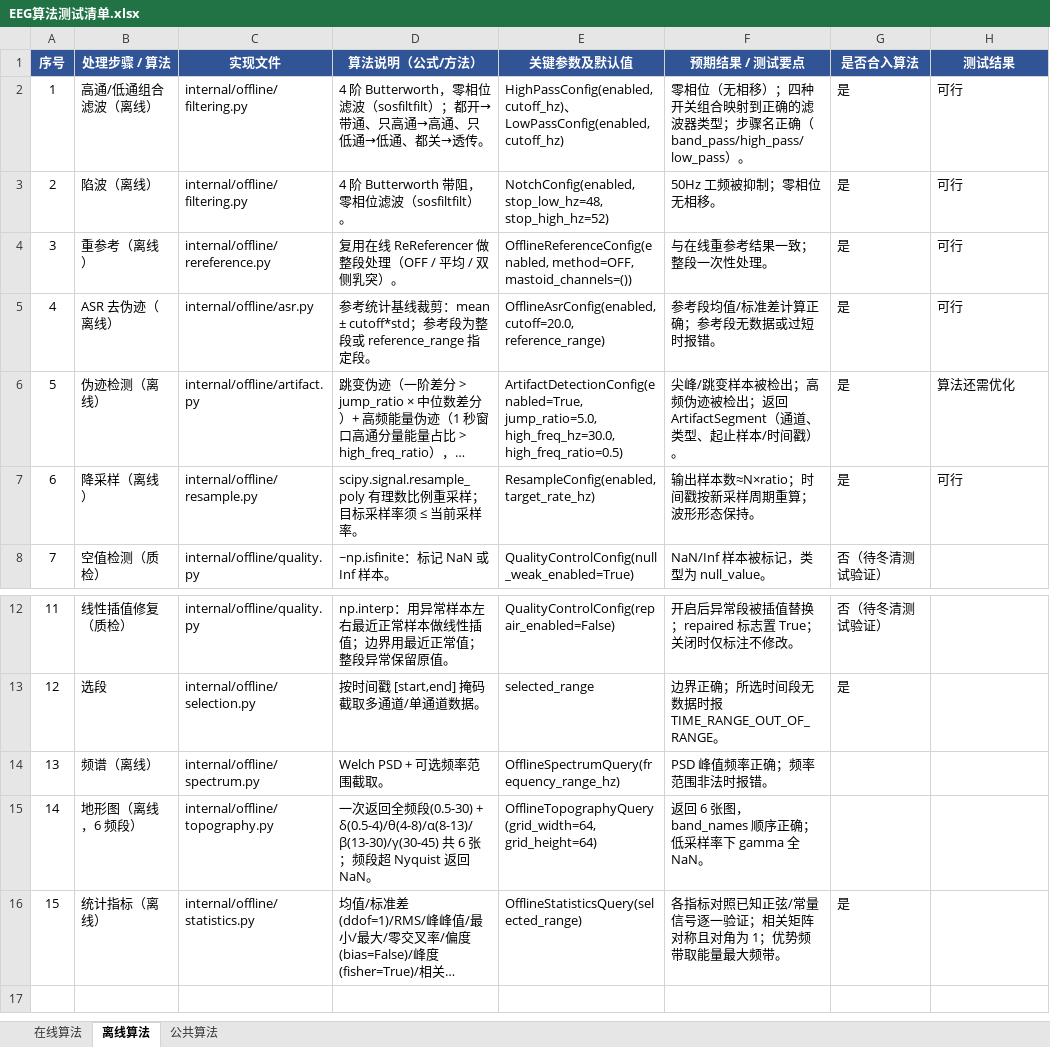
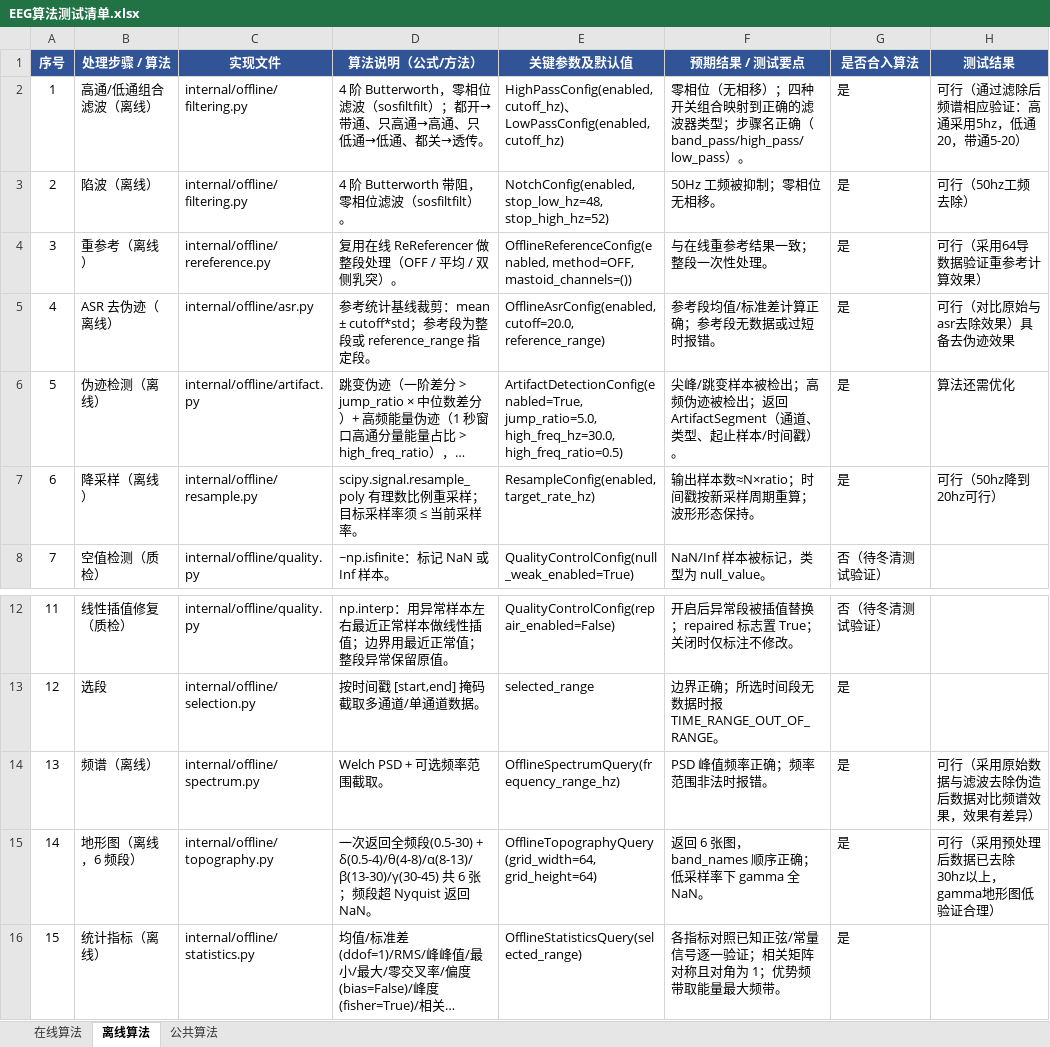
Before and after one commit to marlowe1037635284/eeg-algorithm, an Excel workbook: PythonScript/EEG算法测试清单.xlsx, sheet 离线算法, drawn as a sheet; only a part is shown, gaps mark what is left out; long unchanged cells end in …; values as stored, in another font and other column widths than the file's, no borders; charts and pictures not drawn; the diff names each change by its address in the sheet, - before the commit and + after, or states it on an @@ line.

Commit message:
离线验证可视化

```diff
--- a/PythonScript/EEG算法测试清单.xlsx (sheet 离线算法)
+++ b/PythonScript/EEG算法测试清单.xlsx (sheet 离线算法)
-H2 (测试结果): 可行
+H2 (测试结果): 可行（通过滤除后频谱相应验证：高通采用5hz，低通20，带通5-20）
-H3 (测试结果): 可行
+H3 (测试结果): 可行（50hz工频去除）
-H4 (测试结果): 可行
+H4 (测试结果): 可行（采用64导数据验证重参考计算效果）
-H5 (测试结果): 可行
+H5 (测试结果): 可行（对比原始与asr去除效果）具备去伪迹效果
-H7 (测试结果): 可行
+H7 (测试结果): 可行（50hz降到20hz可行）
-G14:G15 (是否合入算法): (empty)
+G14:G15 (是否合入算法): 是
-H14 (测试结果): (empty)
+H14 (测试结果): 可行（采用原始数据与滤波去除伪造后数据对比频谱效果，效果有差异）
-H15 (测试结果): (empty)
+H15 (测试结果): 可行（采用预处理后数据已去除30hz以上，gamma地形图低验证合理）
```
Also changed, not shown: charts or pictures.
